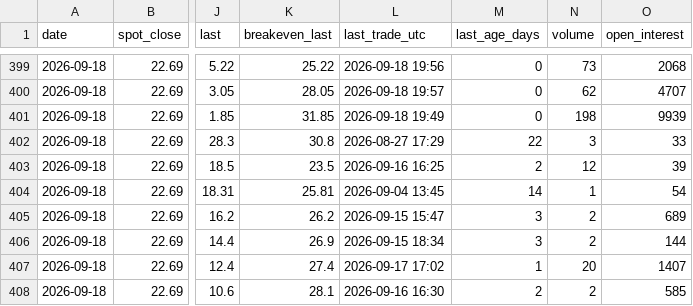
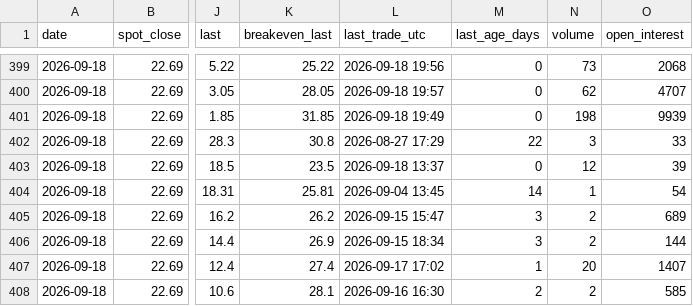
Before and after one commit to plinco-b/plinco-b.github.io, a CSV file: options/chain.csv, drawn as a sheet; only a part is shown, gaps mark what is left out; the diff names each change by its address in the sheet, - before the commit and + after, or states it on an @@ line.

Commit message:
options: 2026-09-18 close

```diff
--- a/options/chain.csv
+++ b/options/chain.csv
-L403 (last_trade_utc): 2026-09-16 16:25
+L403 (last_trade_utc): 2026-09-18 13:37
-M403 (last_age_days): 2
+M403 (last_age_days): 0
```
